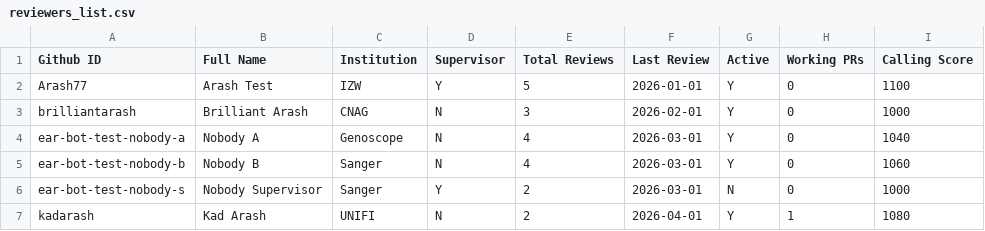
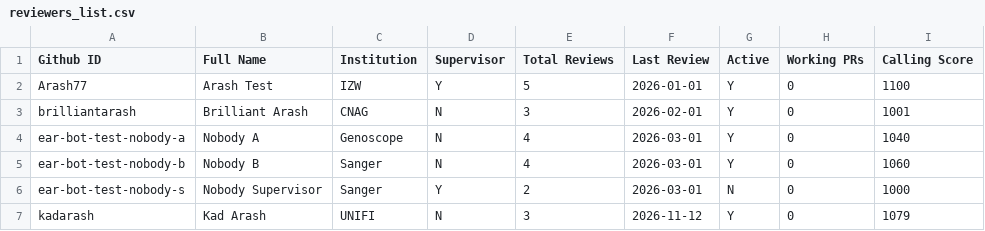
Before and after one commit to arash77/EARs, a CSV file: rev/reviewers_list.csv, drawn as a sheet.

```diff
--- a/rev/reviewers_list.csv
+++ b/rev/reviewers_list.csv
@@ -2,3 +2,3 @@ Github ID,Full Name,Institution,Supervisor,Total Reviews,Last Review,Active,Work
 Arash77,Arash Test,IZW,Y,5,2026-01-01,Y,0,1100
-brilliantarash,Brilliant Arash,CNAG,N,3,2026-02-01,Y,0,1000
+brilliantarash,Brilliant Arash,CNAG,N,3,2026-02-01,Y,0,1001
 ear-bot-test-nobody-a,Nobody A,Genoscope,N,4,2026-03-01,Y,0,1040
@@ -6,2 +6,2 @@ ear-bot-test-nobody-b,Nobody B,Sanger,N,4,2026-03-01,Y,0,1060
 ear-bot-test-nobody-s,Nobody Supervisor,Sanger,Y,2,2026-03-01,N,0,1000
-kadarash,Kad Arash,UNIFI,N,2,2026-04-01,Y,1,1080
+kadarash,Kad Arash,UNIFI,N,3,2026-11-12,Y,0,1079
```
